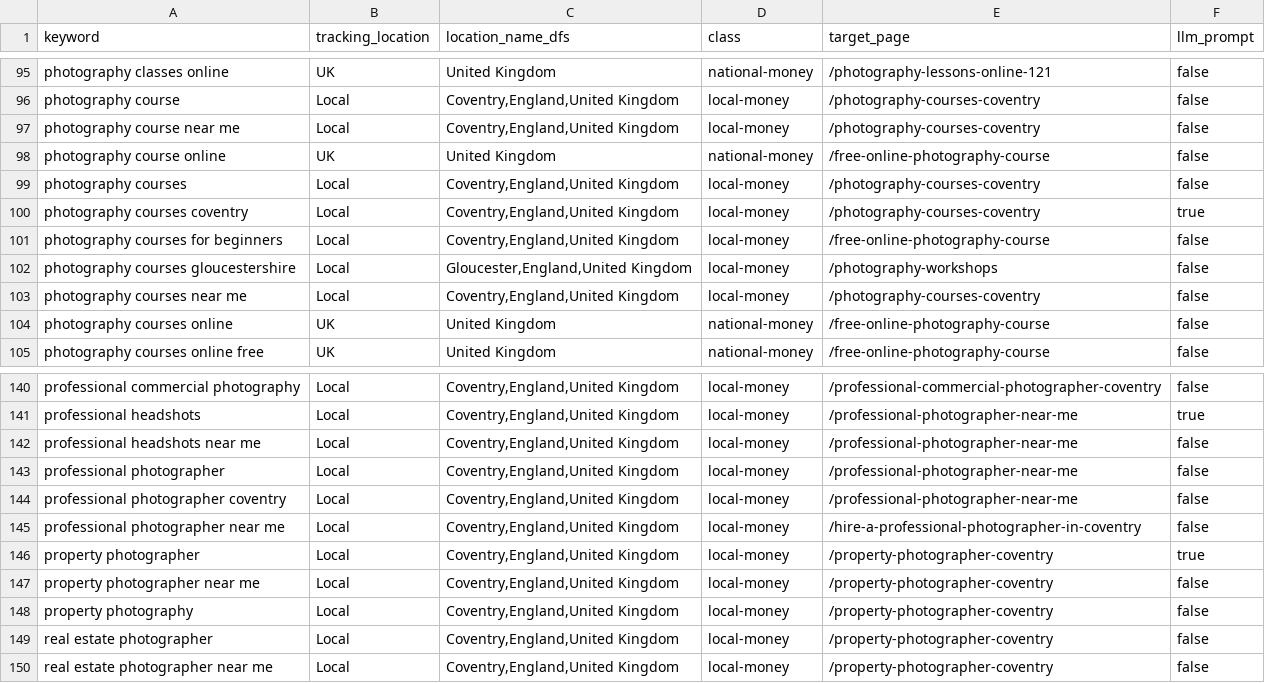
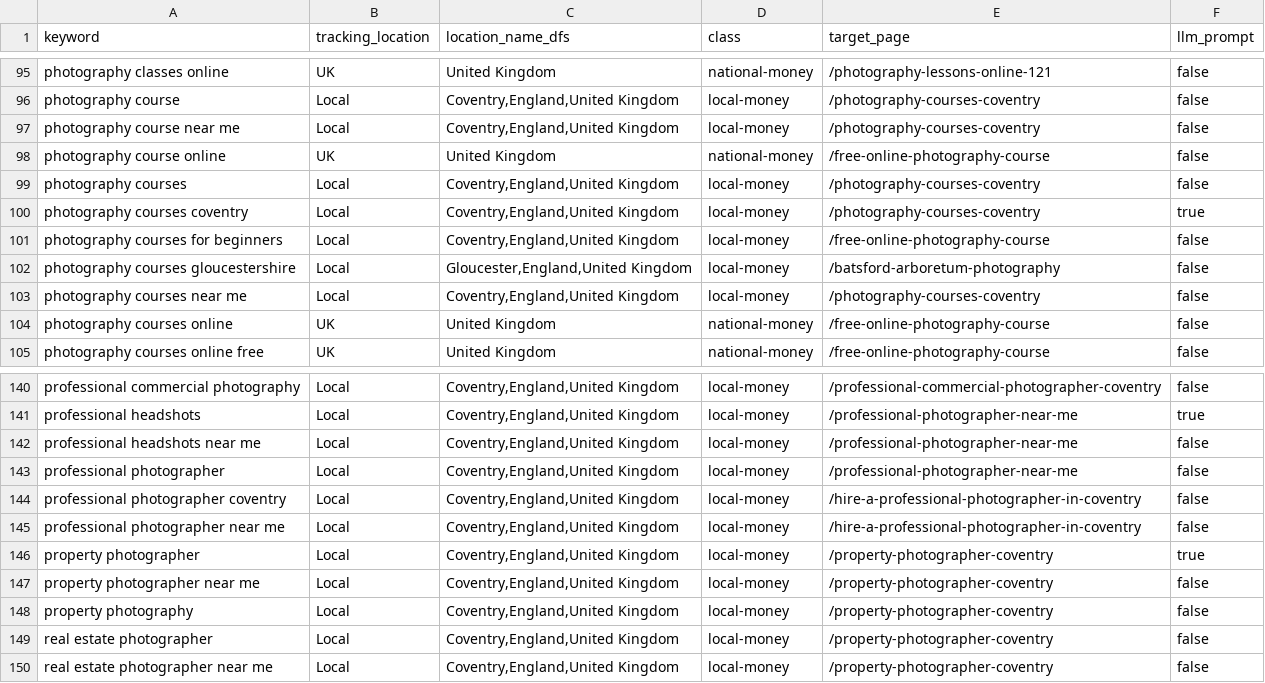
Before and after one commit to alanranger/ai-geo-audit, a CSV file: config/keyword-tracking-locations-and-class-LOCKED-v11.csv, drawn as a sheet; only a part is shown, gaps mark what is left out; the diff covers the shown part only.

Commit message:
chore(keywords): BATCH2 panel 10 accepts + 4 keep decision_type

```diff
--- a/config/keyword-tracking-locations-and-class-LOCKED-v11.csv
+++ b/config/keyword-tracking-locations-and-class-LOCKED-v11.csv
@@ -101,3 +101,3 @@ photography courses coventry,Local,"Coventry,England,United Kingdom",local-money
 photography courses for beginners,Local,"Coventry,England,United Kingdom",local-money,/free-online-photography-course,false
-photography courses gloucestershire,Local,"Gloucester,England,United Kingdom",local-money,/photography-workshops,false
+photography courses gloucestershire,Local,"Gloucester,England,United Kingdom",local-money,/batsford-arboretum-photography,false
 photography courses near me,Local,"Coventry,England,United Kingdom",local-money,/photography-courses-coventry,false
@@ -143,3 +143,3 @@ professional headshots near me,Local,"Coventry,England,United Kingdom",local-mon
 professional photographer,Local,"Coventry,England,United Kingdom",local-money,/professional-photographer-near-me,false
-professional photographer coventry,Local,"Coventry,England,United Kingdom",local-money,/professional-photographer-near-me,false
+professional photographer coventry,Local,"Coventry,England,United Kingdom",local-money,/hire-a-professional-photographer-in-coventry,false
 professional photographer near me,Local,"Coventry,England,United Kingdom",local-money,/hire-a-professional-photographer-in-coventry,false
```
Also changed, not shown: 8 edited cells elsewhere in this file, 1 other file.
